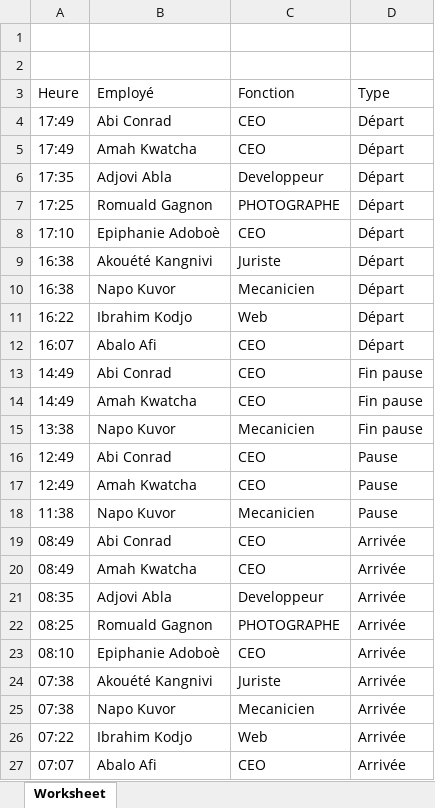
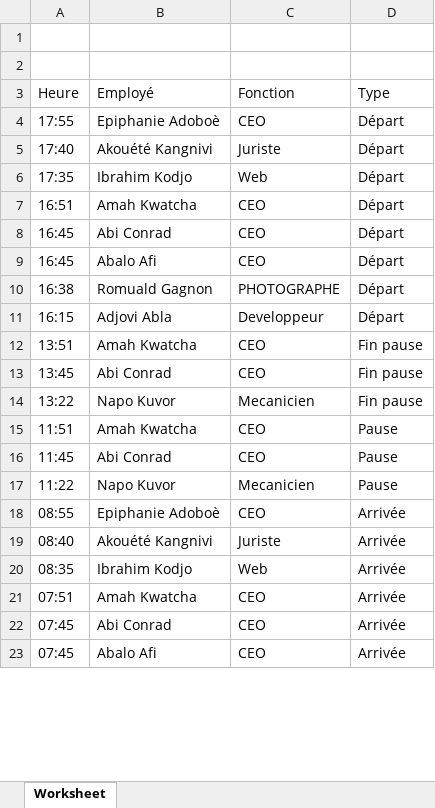
Before and after one commit to tmye/cas, an Excel workbook: web/presences.xlsx, sheet Worksheet, drawn as a sheet; only a part is shown; values as stored, in another font and other column widths than the file's, no borders; removed rows and columns are numbered as before the commit, all else as after; the diff covers the shown part only; the diff names each change by its address in the sheet, - before the commit and + after, or states it on an @@ line.

```diff
--- a/web/presences.xlsx (sheet Worksheet)
+++ b/web/presences.xlsx (sheet Worksheet)
-row 4: 17:49 | Abi Conrad | CEO | Départ
-row 5: 17:49 | Amah Kwatcha | CEO | Départ
-row 6: 17:35 | Adjovi Abla | Developpeur | Départ
-row 7: 17:25 | Romuald Gagnon | PHOTOGRAPHE | Départ
-A4 (Heure): 17:10
+A4 (Heure): 17:55
-A5 (Heure): 16:38
+A5 (Heure): 17:40
-row 10: 16:38 | Napo Kuvor | Mecanicien | Départ
-A6 (Heure): 16:22
+A6 (Heure): 17:35
+row 7: 16:51 | Amah Kwatcha | CEO | Départ
+row 8: 16:45 | Abi Conrad | CEO | Départ
-A9 (Heure): 16:07
+A9 (Heure): 16:45
+row 10: 16:38 | Romuald Gagnon | PHOTOGRAPHE | Départ
+row 11: 16:15 | Adjovi Abla | Developpeur | Départ
+row 12: 13:51 | Amah Kwatcha | CEO | Fin pause
-A13 (Heure): 14:49
+A13 (Heure): 13:45
-row 14: 14:49 | Amah Kwatcha | CEO | Fin pause
-A14 (Heure): 13:38
+A14 (Heure): 13:22
+row 15: 11:51 | Amah Kwatcha | CEO | Pause
-A16 (Heure): 12:49
+A16 (Heure): 11:45
-row 17: 12:49 | Amah Kwatcha | CEO | Pause
-A17 (Heure): 11:38
+A17 (Heure): 11:22
-row 19: 08:49 | Abi Conrad | CEO | Arrivée
-row 20: 08:49 | Amah Kwatcha | CEO | Arrivée
-row 21: 08:35 | Adjovi Abla | Developpeur | Arrivée
-row 22: 08:25 | Romuald Gagnon | PHOTOGRAPHE | Arrivée
-A18 (Heure): 08:10
+A18 (Heure): 08:55
-A19 (Heure): 07:38
+A19 (Heure): 08:40
-row 25: 07:38 | Napo Kuvor | Mecanicien | Arrivée
-A20 (Heure): 07:22
+A20 (Heure): 08:35
+row 21: 07:51 | Amah Kwatcha | CEO | Arrivée
+row 22: 07:45 | Abi Conrad | CEO | Arrivée
-A23 (Heure): 07:07
+A23 (Heure): 07:45
```
Also changed, not shown: 3 added rows elsewhere in this sheet, 12 other files.
